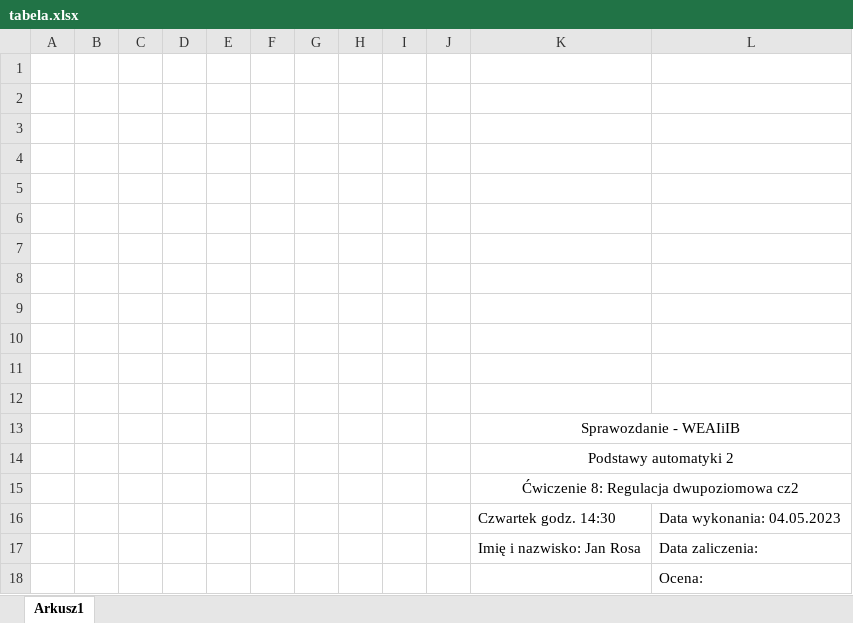
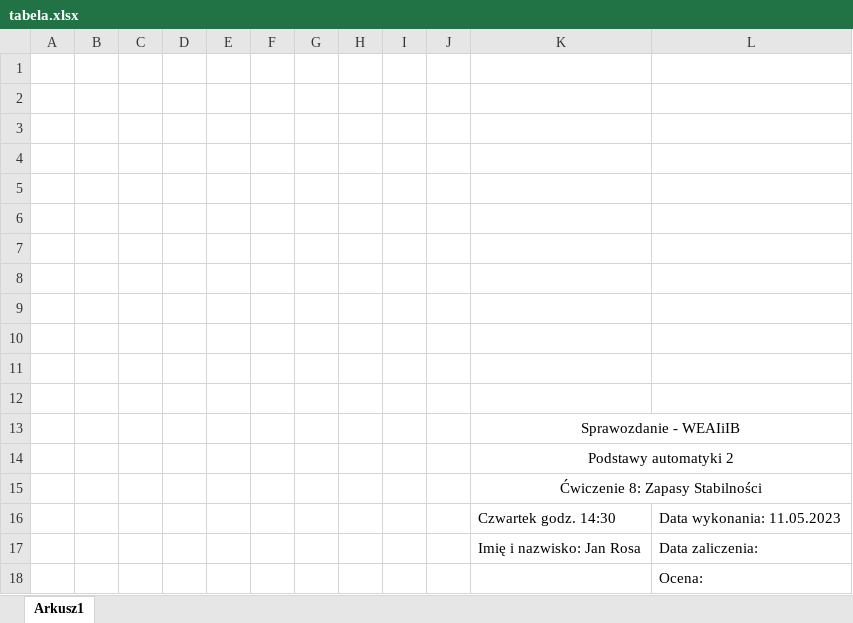
Before and after one commit to jrosa02/PA2-2023, an Excel workbook: tabela.xlsx, sheet Arkusz1, drawn as a sheet; values as stored, in another font and other column widths than the file's, no borders; the diff names each change by its address in the sheet, - before the commit and + after, or states it on an @@ line.

```diff
--- a/tabela.xlsx (sheet Arkusz1)
+++ b/tabela.xlsx (sheet Arkusz1)
-K15: Ćwiczenie 8: Regulacja dwupoziomowa cz2
+K15: Ćwiczenie 8: Zapasy Stabilności
-L16: Data wykonania: 04.05.2023
+L16: Data wykonania: 11.05.2023
```
Also changed, not shown: 1 other file.
